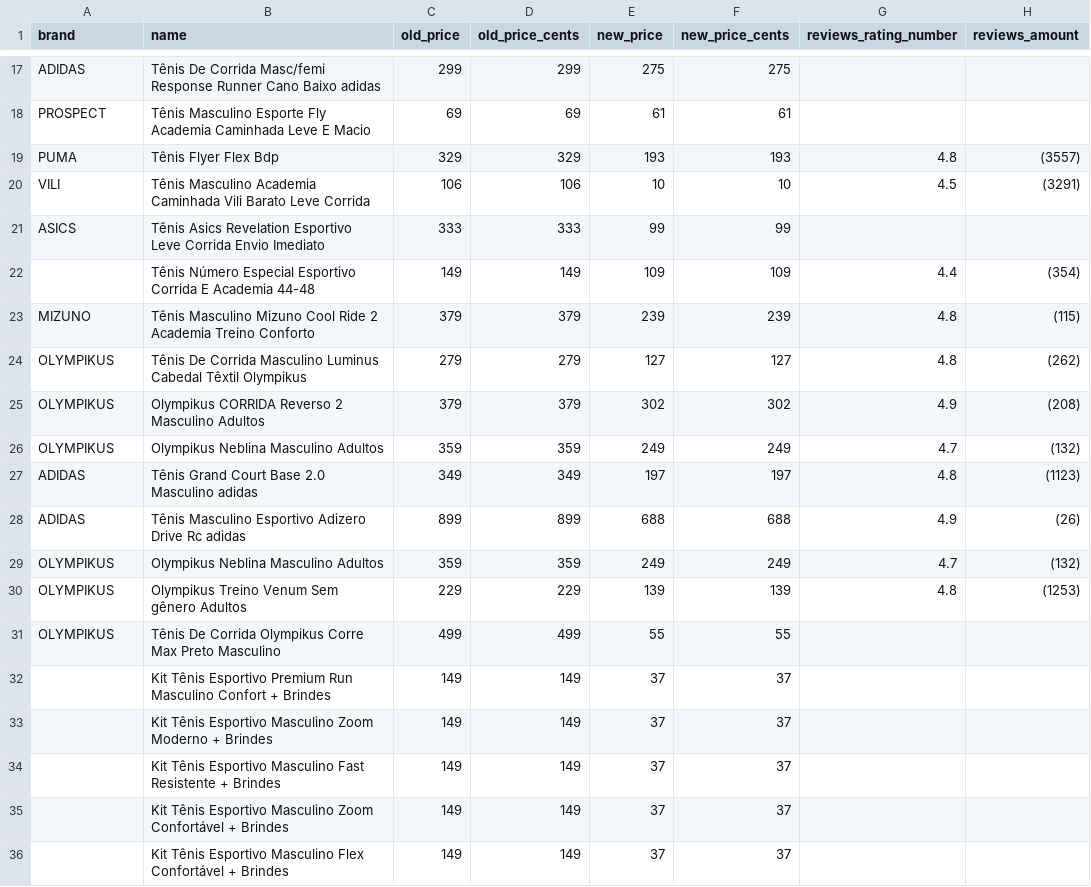
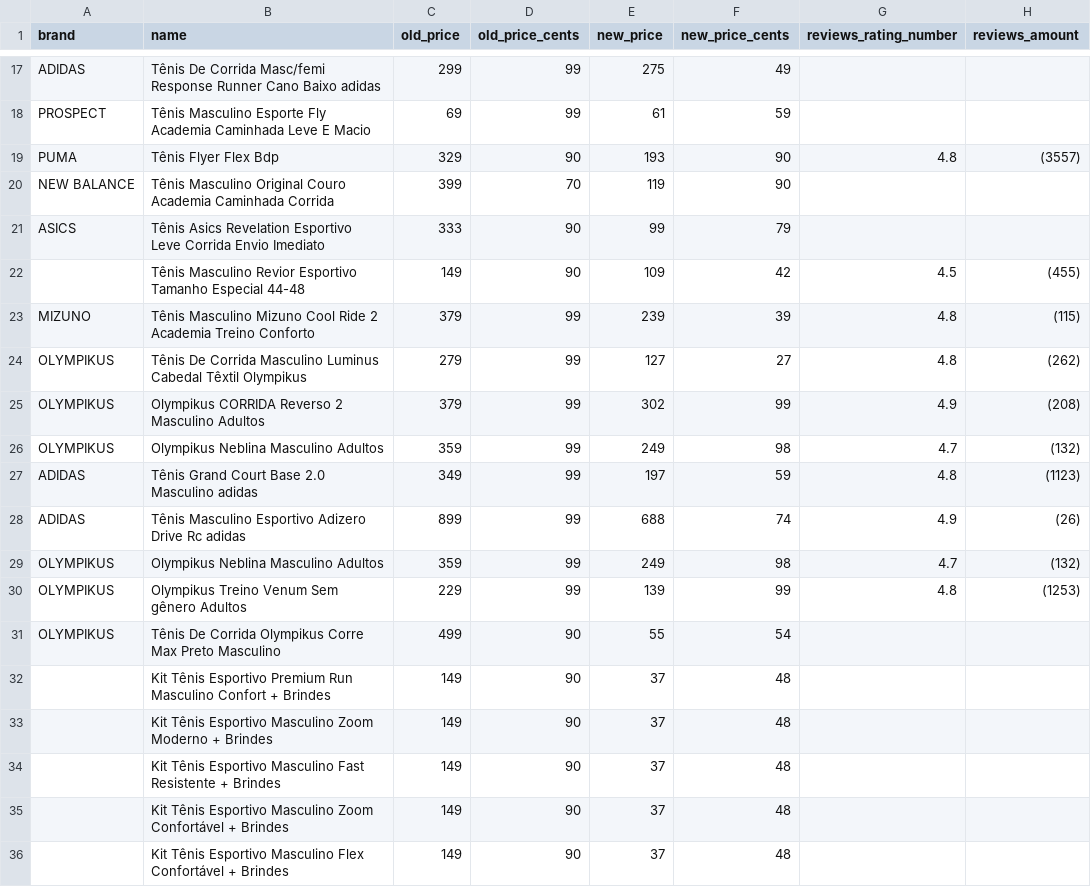
Before and after one commit to jhogeness/scrapingproject, a CSV file: coleta/data.csv, drawn as a sheet; only a part is shown, gaps mark what is left out; removed rows and columns are numbered as before the commit, all else as after; the diff covers the shown part only; the diff names each change by its address in the sheet, - before the commit and + after, or states it on an @@ line.

Commit message:
Change in price collection

```diff
--- a/coleta/data.csv
+++ b/coleta/data.csv
-D17 (old_price_cents): 299
+D17 (old_price_cents): 99
-F17 (new_price_cents): 275
+F17 (new_price_cents): 49
-D18 (old_price_cents): 69
+D18 (old_price_cents): 99
-F18 (new_price_cents): 61
+F18 (new_price_cents): 59
-D19 (old_price_cents): 329
+D19 (old_price_cents): 90
-F19 (new_price_cents): 193
+F19 (new_price_cents): 90
-row 20: VILI | Tênis Masculino Academia Caminhada Vili Barato Leve Corrida | 106 | 106 | 10 | 10 | 4.5 | (3291)
+row 20: NEW BALANCE | Tênis Masculino Original Couro Academia Caminhada Corrida | 399 | 70 | 119 | 90
-D21 (old_price_cents): 333
+D21 (old_price_cents): 90
-F21 (new_price_cents): 99
+F21 (new_price_cents): 79
-row 22:  | Tênis Número Especial Esportivo Corrida E Academia 44-48 | 149 | 149 | 109 | 109 | 4.4 | (354)
+row 22:  | Tênis Masculino Revior Esportivo Tamanho Especial 44-48 | 149 | 90 | 109 | 42 | 4.5 | (455)
-D23 (old_price_cents): 379
+D23 (old_price_cents): 99
-F23 (new_price_cents): 239
+F23 (new_price_cents): 39
-D24 (old_price_cents): 279
+D24 (old_price_cents): 99
-F24 (new_price_cents): 127
+F24 (new_price_cents): 27
-D25 (old_price_cents): 379
+D25 (old_price_cents): 99
-F25 (new_price_cents): 302
+F25 (new_price_cents): 99
-D26 (old_price_cents): 359
+D26 (old_price_cents): 99
-F26 (new_price_cents): 249
+F26 (new_price_cents): 98
-D27 (old_price_cents): 349
+D27 (old_price_cents): 99
-F27 (new_price_cents): 197
+F27 (new_price_cents): 59
-D28 (old_price_cents): 899
+D28 (old_price_cents): 99
-F28 (new_price_cents): 688
+F28 (new_price_cents): 74
-D29 (old_price_cents): 359
+D29 (old_price_cents): 99
-F29 (new_price_cents): 249
+F29 (new_price_cents): 98
-D30 (old_price_cents): 229
+D30 (old_price_cents): 99
-F30 (new_price_cents): 139
+F30 (new_price_cents): 99
-D31 (old_price_cents): 499
+D31 (old_price_cents): 90
-F31 (new_price_cents): 55
+F31 (new_price_cents): 54
-D32:D36 (old_price_cents): 149
+D32:D36 (old_price_cents): 90
-F32:F36 (new_price_cents): 37
+F32:F36 (new_price_cents): 48
```
Also changed, not shown: 3 added rows, 3 removed rows and 67 edited cells elsewhere in this file, 1 other file.
